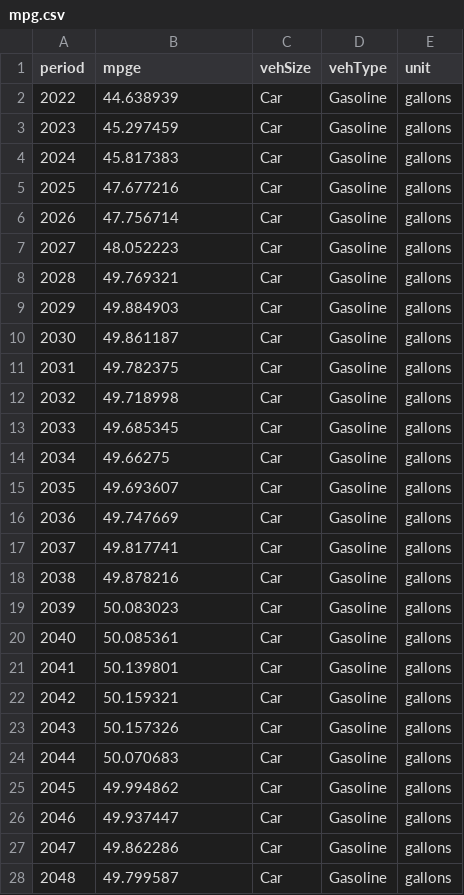
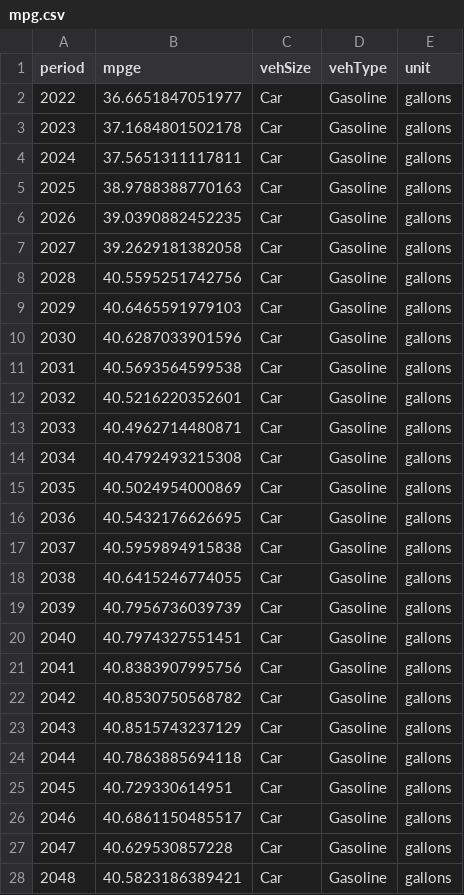
Before and after one commit to pmbusch/USA-EV-Lithium-GHG, a CSV file: Parameters/mpg.csv, drawn as a sheet; only a part is shown; the diff covers the shown part only.

```diff
--- a/Parameters/mpg.csv
+++ b/Parameters/mpg.csv
@@ -1,28 +1,28 @@
 "period","mpge","vehSize","vehType","unit"
-2022,44.638939,"Car","Gasoline","gallons"
-2023,45.297459,"Car","Gasoline","gallons"
-2024,45.817383,"Car","Gasoline","gallons"
-2025,47.677216,"Car","Gasoline","gallons"
-2026,47.756714,"Car","Gasoline","gallons"
-2027,48.052223,"Car","Gasoline","gallons"
-2028,49.769321,"Car","Gasoline","gallons"
-2029,49.884903,"Car","Gasoline","gallons"
-2030,49.861187,"Car","Gasoline","gallons"
-2031,49.782375,"Car","Gasoline","gallons"
-2032,49.718998,"Car","Gasoline","gallons"
-2033,49.685345,"Car","Gasoline","gallons"
-2034,49.66275,"Car","Gasoline","gallons"
-2035,49.693607,"Car","Gasoline","gallons"
-2036,49.747669,"Car","Gasoline","gallons"
-2037,49.817741,"Car","Gasoline","gallons"
-2038,49.878216,"Car","Gasoline","gallons"
-2039,50.083023,"Car","Gasoline","gallons"
-2040,50.085361,"Car","Gasoline","gallons"
-2041,50.139801,"Car","Gasoline","gallons"
-2042,50.159321,"Car","Gasoline","gallons"
-2043,50.157326,"Car","Gasoline","gallons"
-2044,50.070683,"Car","Gasoline","gallons"
-2045,49.994862,"Car","Gasoline","gallons"
-2046,49.937447,"Car","Gasoline","gallons"
-2047,49.862286,"Car","Gasoline","gallons"
-2048,49.799587,"Car","Gasoline","gallons"
+2022,36.6651847051977,"Car","Gasoline","gallons"
+2023,37.1684801502178,"Car","Gasoline","gallons"
+2024,37.5651311117811,"Car","Gasoline","gallons"
+2025,38.9788388770163,"Car","Gasoline","gallons"
+2026,39.0390882452235,"Car","Gasoline","gallons"
+2027,39.2629181382058,"Car","Gasoline","gallons"
+2028,40.5595251742756,"Car","Gasoline","gallons"
+2029,40.6465591979103,"Car","Gasoline","gallons"
+2030,40.6287033901596,"Car","Gasoline","gallons"
+2031,40.5693564599538,"Car","Gasoline","gallons"
+2032,40.5216220352601,"Car","Gasoline","gallons"
+2033,40.4962714480871,"Car","Gasoline","gallons"
+2034,40.4792493215308,"Car","Gasoline","gallons"
+2035,40.5024954000869,"Car","Gasoline","gallons"
+2036,40.5432176626695,"Car","Gasoline","gallons"
+2037,40.5959894915838,"Car","Gasoline","gallons"
+2038,40.6415246774055,"Car","Gasoline","gallons"
+2039,40.7956736039739,"Car","Gasoline","gallons"
+2040,40.7974327551451,"Car","Gasoline","gallons"
+2041,40.8383907995756,"Car","Gasoline","gallons"
+2042,40.8530750568782,"Car","Gasoline","gallons"
+2043,40.8515743237129,"Car","Gasoline","gallons"
+2044,40.7863885694118,"Car","Gasoline","gallons"
+2045,40.729330614951,"Car","Gasoline","gallons"
+2046,40.6861150485517,"Car","Gasoline","gallons"
+2047,40.629530857228,"Car","Gasoline","gallons"
+2048,40.5823186389421,"Car","Gasoline","gallons"
```
Also changed, not shown: 89 edited cells elsewhere in this file, Parameters/EV_kwh_consumption.csv, Parameters/ICE_gasGallons_consumption.csv, 4 other files.
